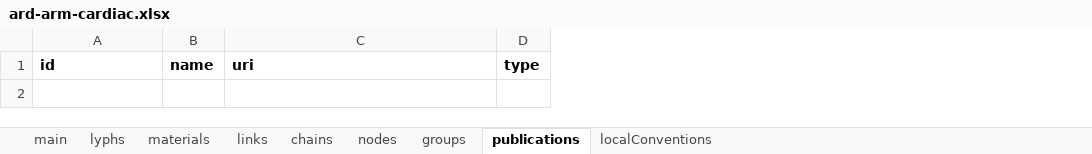
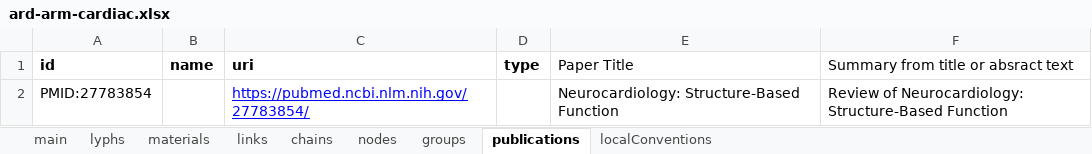
Before and after one commit to open-physiology/apinatomy-models, an Excel workbook: ard-arm-cardiac/source/ard-arm-cardiac.xlsx, sheet publications, drawn as a sheet; values as stored, in another font and other column widths than the file's, no borders; charts and pictures not drawn; the diff names each change by its address in the sheet, - before the commit and + after, or states it on an @@ line.

```diff
--- a/ard-arm-cardiac/source/ard-arm-cardiac.xlsx (sheet publications)
+++ b/ard-arm-cardiac/source/ard-arm-cardiac.xlsx (sheet publications)
+column E (Paper Title), empty
+column F, row 1: Summary from title or absract text
+row 2: PMID:27783854 |  | https://pubmed.ncbi.nlm.nih.gov/27783854/ |  | Neurocardiology: Structure-Based Function | Review of Neurocardiology: Structure-Based Function
```
Also changed, not shown: sheet chains, sheet lyphs, 1 other file.
